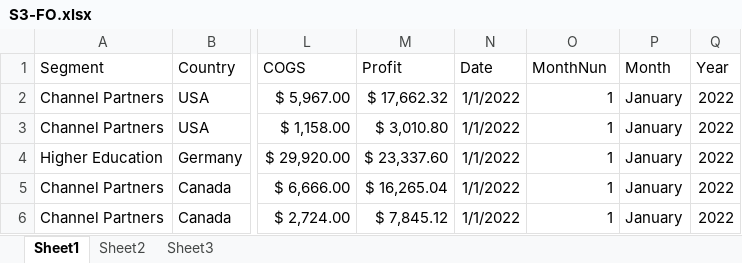
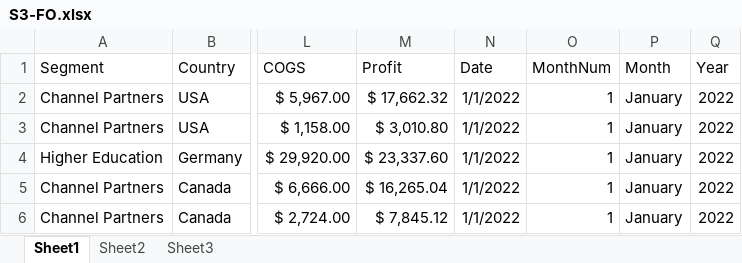
Before and after one commit to kbhaddad/notes, an Excel workbook: S3-FO.xlsx, sheet Sheet1, drawn as a sheet; only a part is shown, gaps mark what is left out; values as stored, in another font and other column widths than the file's, no borders; table styles not drawn; the diff names each change by its address in the sheet, - before the commit and + after, or states it on an @@ line.

Commit message:
Add files via upload

```diff
--- a/S3-FO.xlsx (sheet Sheet1)
+++ b/S3-FO.xlsx (sheet Sheet1)
-O1: MonthNun
+O1: MonthNum
```
